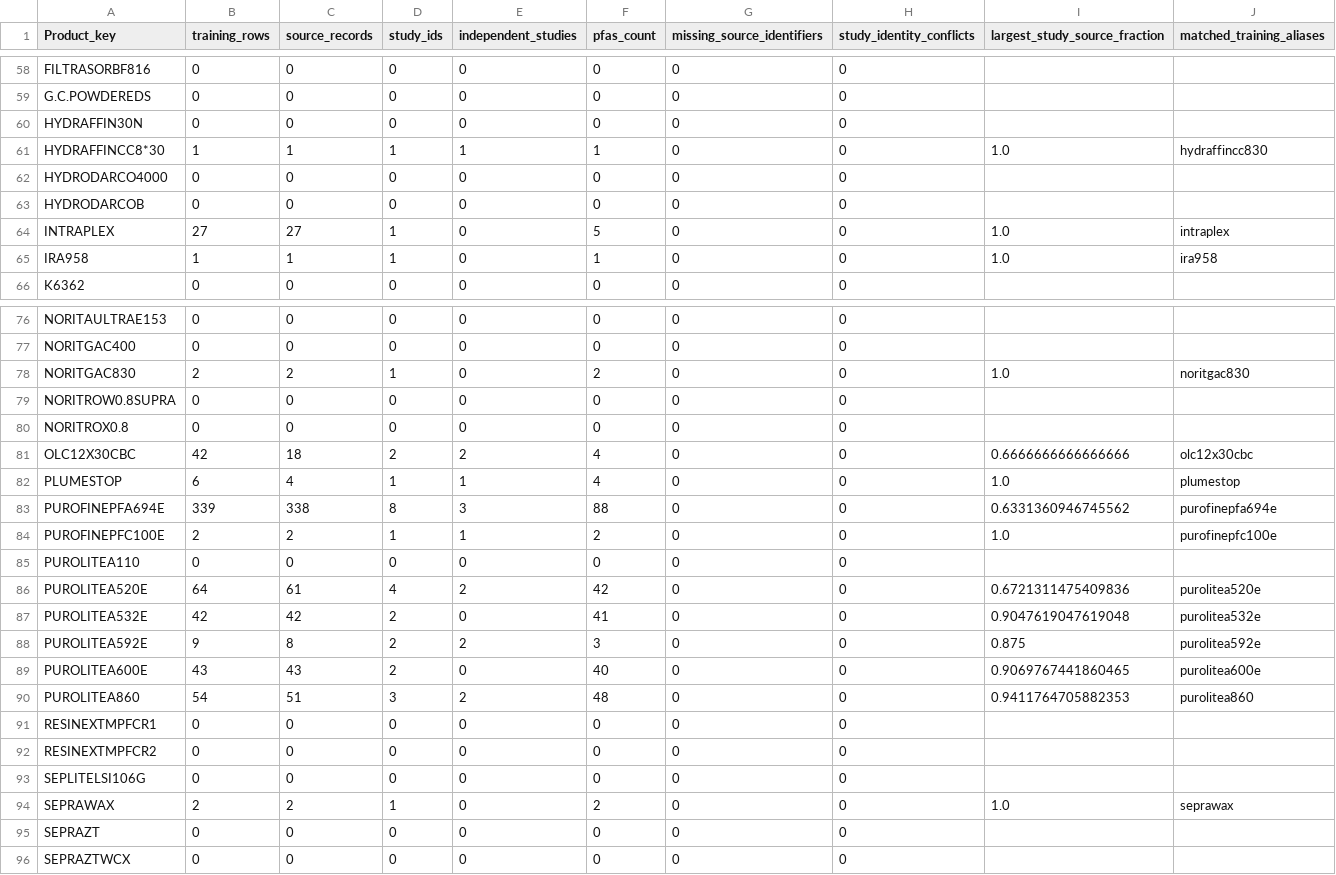
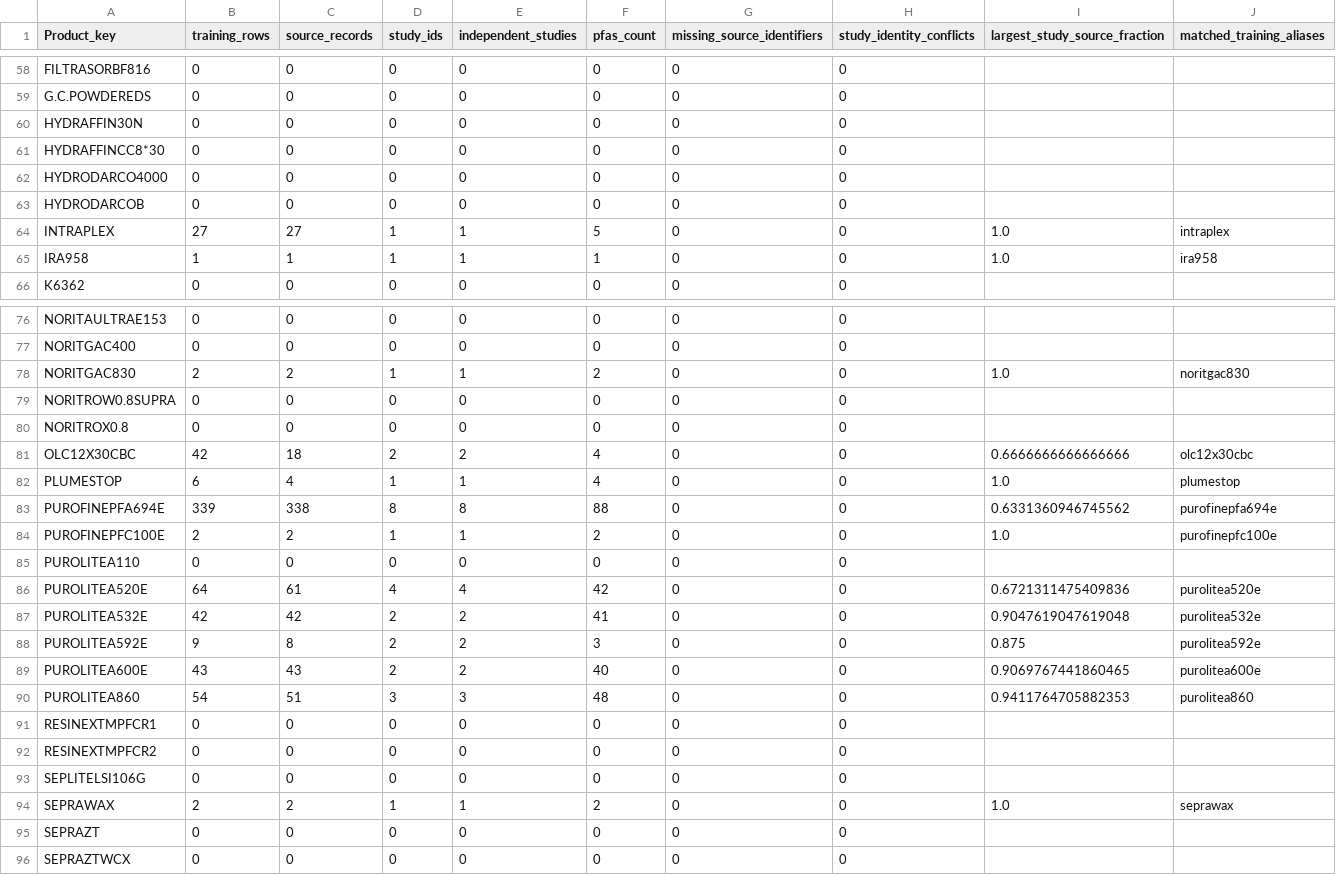
Before and after one commit to liqing-create/pfas-adsorbent-recommender, a CSV file: output/ML_logKd/Global_xgb_combination_42_20261015_073742/adsorbent_training_support.csv (was output/ML_logKd/Global_xgb_combination_42_20261014_184656/adsorbent_training_support.csv), drawn as a sheet; only a part is shown, gaps mark what is left out; the diff covers the shown part only.

```diff
--- a/output/ML_logKd/Global_xgb_combination_42_20261014_184656/adsorbent_training_support.csv
+++ b/output/ML_logKd/Global_xgb_combination_42_20261015_073742/adsorbent_training_support.csv
@@ -60,7 +60,7 @@ G.C.POWDEREDS,0,0,0,0,0,0,0,,
 HYDRAFFIN30N,0,0,0,0,0,0,0,,
-HYDRAFFINCC8*30,1,1,1,1,1,0,0,1.0,hydraffincc830
+HYDRAFFINCC8*30,0,0,0,0,0,0,0,,
 HYDRODARCO4000,0,0,0,0,0,0,0,,
 HYDRODARCOB,0,0,0,0,0,0,0,,
-INTRAPLEX,27,27,1,0,5,0,0,1.0,intraplex
-IRA958,1,1,1,0,1,0,0,1.0,ira958
+INTRAPLEX,27,27,1,1,5,0,0,1.0,intraplex
+IRA958,1,1,1,1,1,0,0,1.0,ira958
 K6362,0,0,0,0,0,0,0,,
@@ -77,3 +77,3 @@ NORITAULTRAE153,0,0,0,0,0,0,0,,
 NORITGAC400,0,0,0,0,0,0,0,,
-NORITGAC830,2,2,1,0,2,0,0,1.0,noritgac830
+NORITGAC830,2,2,1,1,2,0,0,1.0,noritgac830
 NORITROW0.8SUPRA,0,0,0,0,0,0,0,,
@@ -82,10 +82,10 @@ OLC12X30CBC,42,18,2,2,4,0,0,0.6666666666666666,olc12x30cbc
 PLUMESTOP,6,4,1,1,4,0,0,1.0,plumestop
-PUROFINEPFA694E,339,338,8,3,88,0,0,0.6331360946745562,purofinepfa694e
+PUROFINEPFA694E,339,338,8,8,88,0,0,0.6331360946745562,purofinepfa694e
 PUROFINEPFC100E,2,2,1,1,2,0,0,1.0,purofinepfc100e
 PUROLITEA110,0,0,0,0,0,0,0,,
-PUROLITEA520E,64,61,4,2,42,0,0,0.6721311475409836,purolitea520e
-PUROLITEA532E,42,42,2,0,41,0,0,0.9047619047619048,purolitea532e
+PUROLITEA520E,64,61,4,4,42,0,0,0.6721311475409836,purolitea520e
+PUROLITEA532E,42,42,2,2,41,0,0,0.9047619047619048,purolitea532e
 PUROLITEA592E,9,8,2,2,3,0,0,0.875,purolitea592e
-PUROLITEA600E,43,43,2,0,40,0,0,0.9069767441860465,purolitea600e
-PUROLITEA860,54,51,3,2,48,0,0,0.9411764705882353,purolitea860
+PUROLITEA600E,43,43,2,2,40,0,0,0.9069767441860465,purolitea600e
+PUROLITEA860,54,51,3,3,48,0,0,0.9411764705882353,purolitea860
 RESINEXTMPFCR1,0,0,0,0,0,0,0,,
@@ -93,3 +93,3 @@ RESINEXTMPFCR2,0,0,0,0,0,0,0,,
 SEPLITELSI106G,0,0,0,0,0,0,0,,
-SEPRAWAX,2,2,1,0,2,0,0,1.0,seprawax
+SEPRAWAX,2,2,1,1,2,0,0,1.0,seprawax
 SEPRAZT,0,0,0,0,0,0,0,,
```
Also changed, not shown: 17 edited cells elsewhere in this file, output/ML_logKd/Global_xgb_combination_42_20261015_073742/catalog_product_model_identity_map.csv, output/ML_logKd/Global_xgb_combination_42_20261015_073742/catalog_snapshot.csv, 44 other files.
